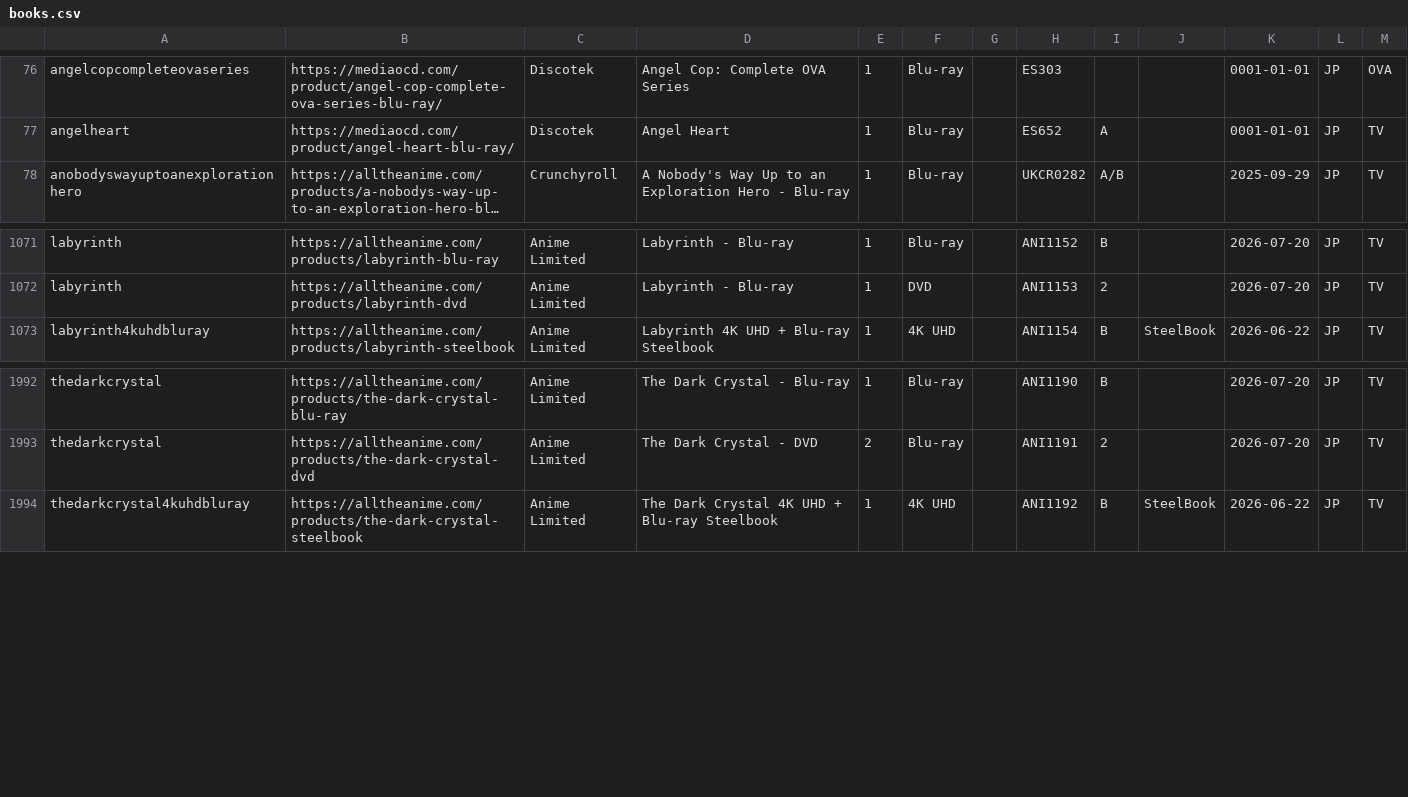
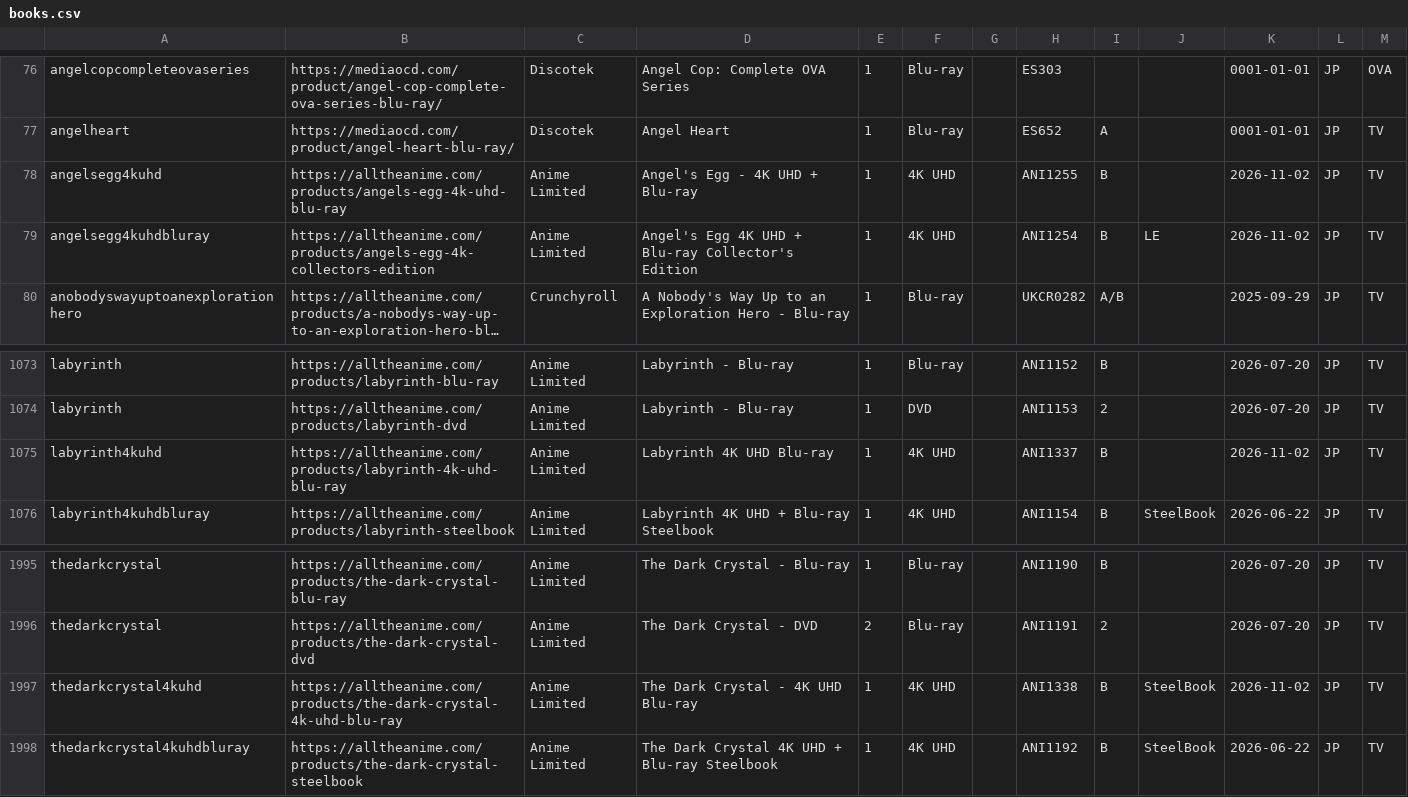
Before and after one commit to animerelease/animerelease.github.io, a CSV file: books.csv, drawn as a sheet; only a part is shown, gaps mark what is left out; long unchanged cells end in …; the diff names each change by its address in the sheet, - before the commit and + after, or states it on an @@ line.

```diff
--- a/books.csv
+++ b/books.csv
+row 78: angelsegg4kuhd | https://alltheanime.com/products/angels-egg-4k-uhd-blu-ray | Anime Limited | Angel's Egg - 4K UHD + Blu-ray | 1 | 4K UHD |  | ANI1255 | B |  | 2026-11-02 | JP | TV
+row 79: angelsegg4kuhdbluray | https://alltheanime.com/products/angels-egg-4k-collectors-edition | Anime Limited | Angel's Egg 4K UHD + Blu-ray Collector's Edition | 1 | 4K UHD |  | ANI1254 | B | LE | 2026-11-02 | JP | TV
+row 1075: labyrinth4kuhd | https://alltheanime.com/products/labyrinth-4k-uhd-blu-ray | Anime Limited | Labyrinth 4K UHD Blu-ray | 1 | 4K UHD |  | ANI1337 | B |  | 2026-11-02 | JP | TV
+row 1997: thedarkcrystal4kuhd | https://alltheanime.com/products/the-dark-crystal-4k-uhd-blu-ray | Anime Limited | The Dark Crystal - 4K UHD Blu-ray | 1 | 4K UHD |  | ANI1338 | B | SteelBook | 2026-11-02 | JP | TV
```
Also changed, not shown: info.csv, series.csv, 4 other files.
